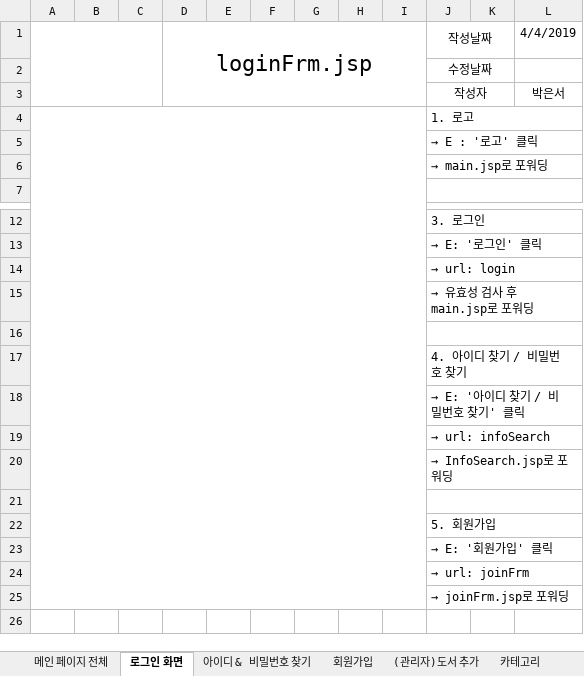
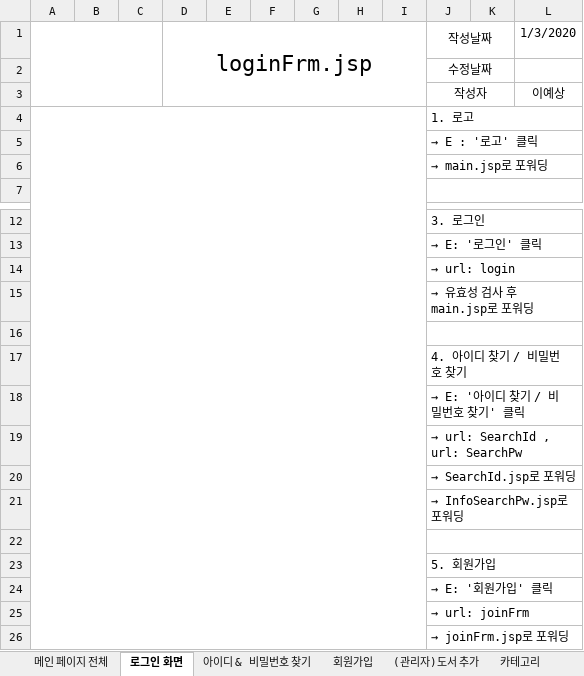
Before and after one commit to ha9011/my-repo, an Excel workbook: 살아보다.xlsx, sheet 로그인 화면, drawn as a sheet; only a part is shown, gaps mark what is left out; values as stored, in another font and other column widths than the file's, no borders; charts and pictures not drawn; the diff names each change by its address in the sheet, - before the commit and + after, or states it on an @@ line.

Commit message:
로그인ex

```diff
--- a/살아보다.xlsx (sheet 로그인 화면)
+++ b/살아보다.xlsx (sheet 로그인 화면)
-L1: 4/4/2019
+L1: 1/3/2020
-L3: 박은서
+L3: 이예상
-J19: → url: infoSearch
+J19: → url: SearchId , url: SearchPw
-J20: → InfoSearch.jsp로 포워딩
+J20: → SearchId.jsp로 포워딩
+row 21:  |  |  |  |  |  |  |  |  | → InfoSearchPw.jsp로 포워딩
```
Also changed, not shown: charts or pictures.
